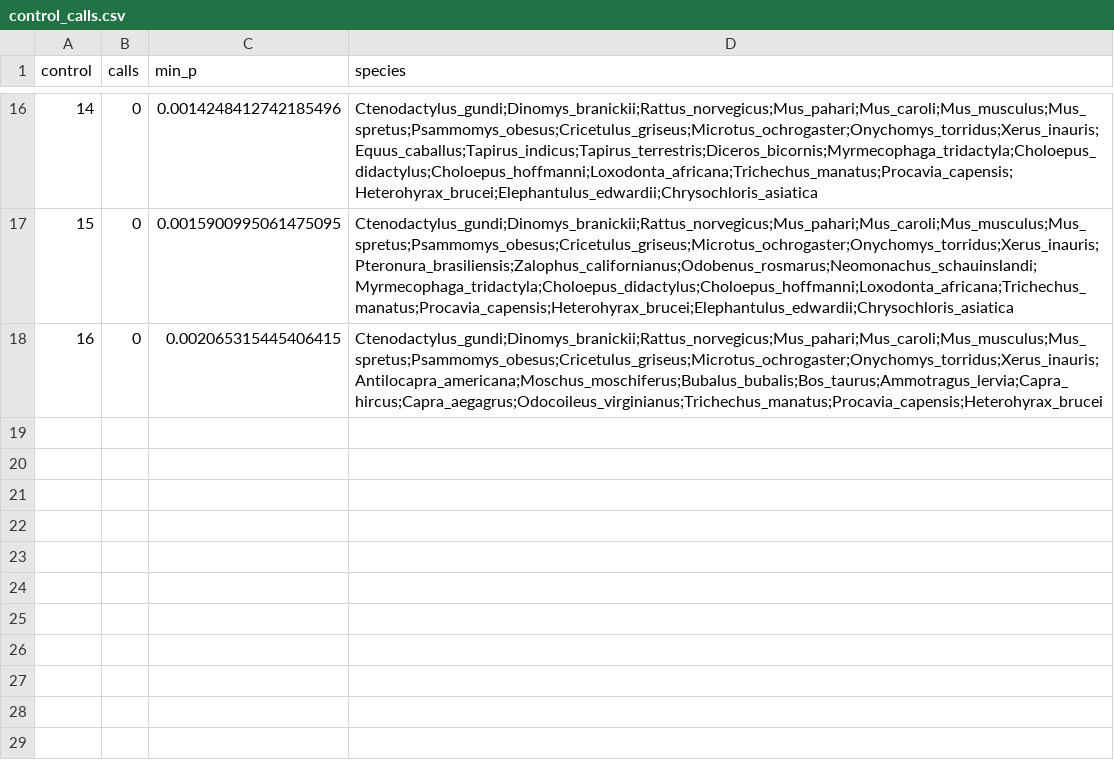
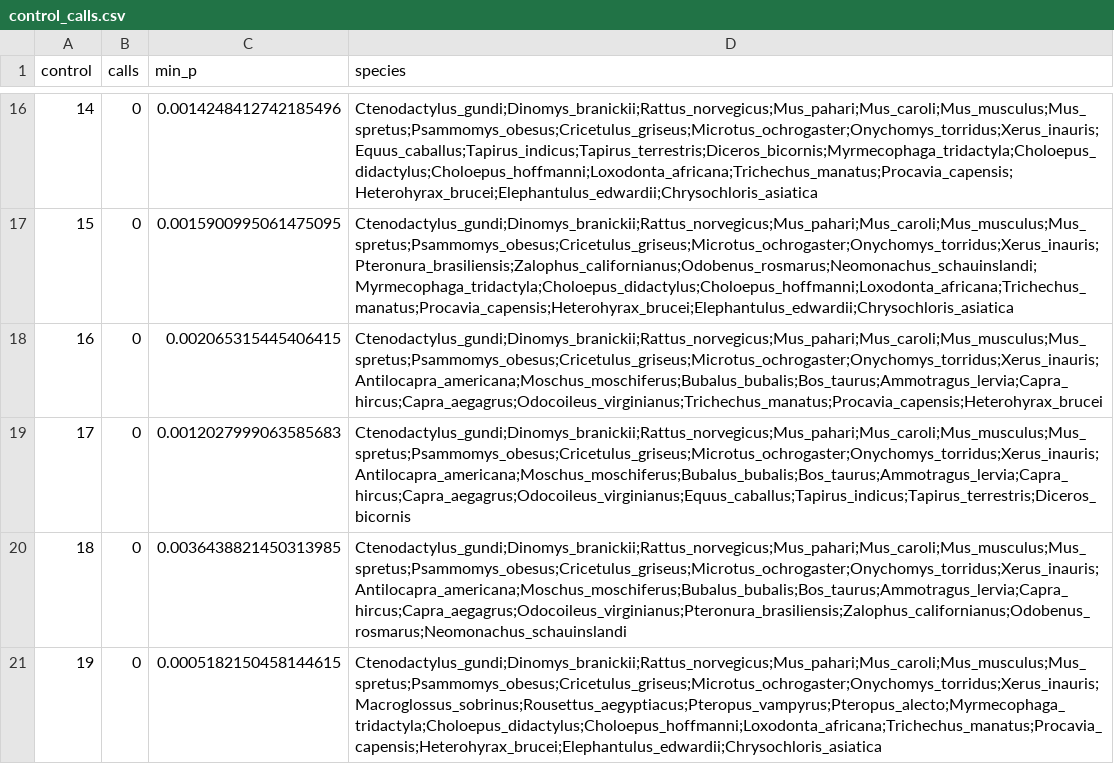
Before and after one commit to devbioinfo/Trait_github, a CSV file: results/echolocation_toga/control_calls.csv, drawn as a sheet; only a part is shown, gaps mark what is left out; the diff names each change by its address in the sheet, - before the commit and + after, or states it on an @@ line.

```diff
--- a/results/echolocation_toga/control_calls.csv
+++ b/results/echolocation_toga/control_calls.csv
+row 19: 17 | 0 | 0.0012027999063585683 | Ctenodactylus_gundi;Dinomys_branickii;Rattus_norvegicus;Mus_pahari;Mus_caroli;Mus_musculus;Mus_spretus;Psammomys_obesus;Cricetulus_griseus;Microtus_ochrogaster;Onychomys_torridus;Xerus_inauris;Antilocapra_americana;Moschus_moschiferus;Bubalus_bubalis;Bos_taurus;Ammotragus_lervia;Capra_hircus;Capra_aegagrus;Odocoileus_virginianus;Equus_caballus;Tapirus_indicus;Tapirus_terrestris;Diceros_bicornis
+row 20: 18 | 0 | 0.0036438821450313985 | Ctenodactylus_gundi;Dinomys_branickii;Rattus_norvegicus;Mus_pahari;Mus_caroli;Mus_musculus;Mus_spretus;Psammomys_obesus;Cricetulus_griseus;Microtus_ochrogaster;Onychomys_torridus;Xerus_inauris;Antilocapra_americana;Moschus_moschiferus;Bubalus_bubalis;Bos_taurus;Ammotragus_lervia;Capra_hircus;Capra_aegagrus;Odocoileus_virginianus;Pteronura_brasiliensis;Zalophus_californianus;Odobenus_rosmarus;Neomonachus_schauinslandi
+row 21: 19 | 0 | 0.0005182150458144615 | Ctenodactylus_gundi;Dinomys_branickii;Rattus_norvegicus;Mus_pahari;Mus_caroli;Mus_musculus;Mus_spretus;Psammomys_obesus;Cricetulus_griseus;Microtus_ochrogaster;Onychomys_torridus;Xerus_inauris;Macroglossus_sobrinus;Rousettus_aegyptiacus;Pteropus_vampyrus;Pteropus_alecto;Myrmecophaga_tridactyla;Choloepus_didactylus;Choloepus_hoffmanni;Loxodonta_africana;Trichechus_manatus;Procavia_capensis;Heterohyrax_brucei;Elephantulus_edwardii;Chrysochloris_asiatica
```
Also changed, not shown: 2 other files.
